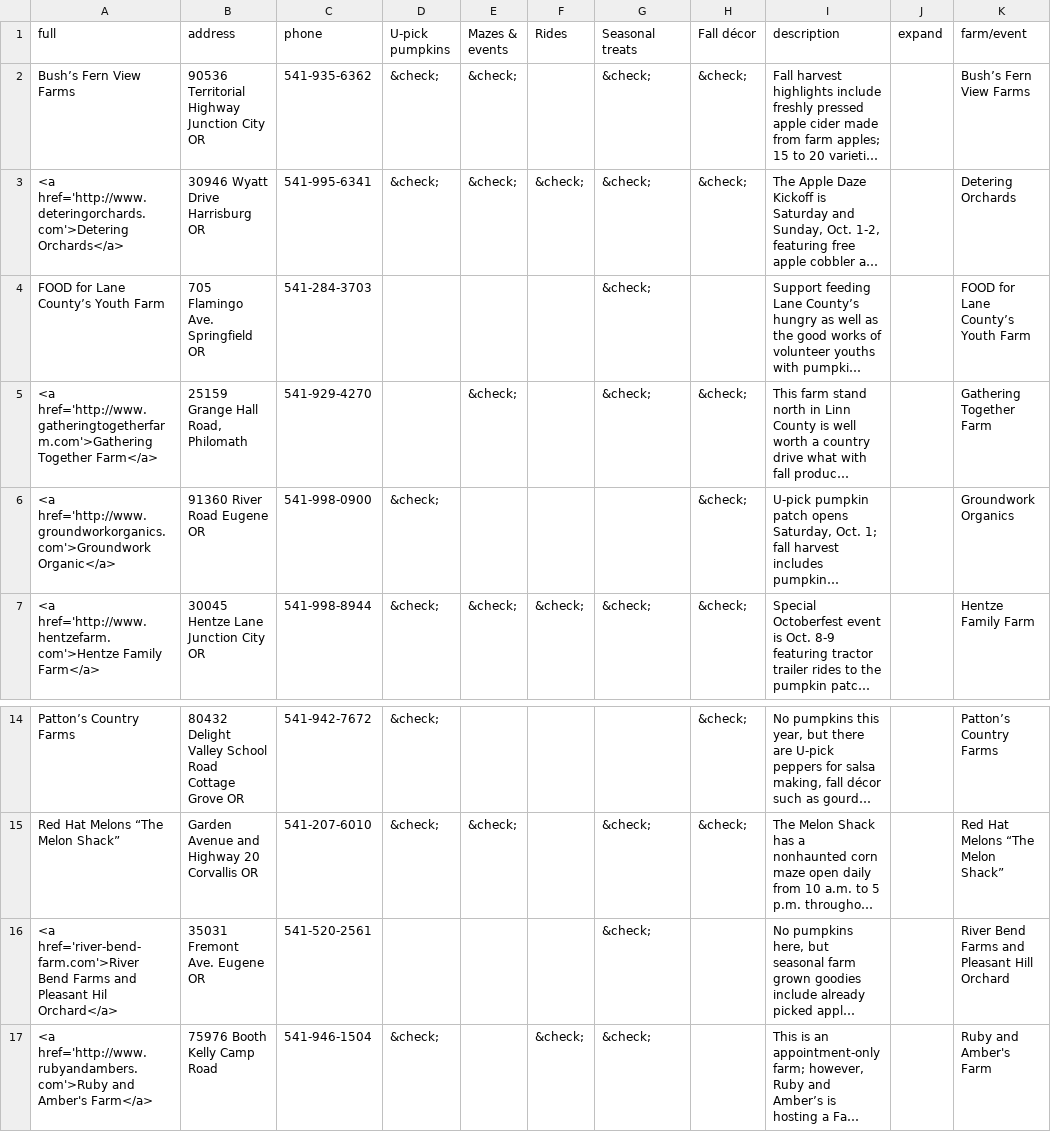
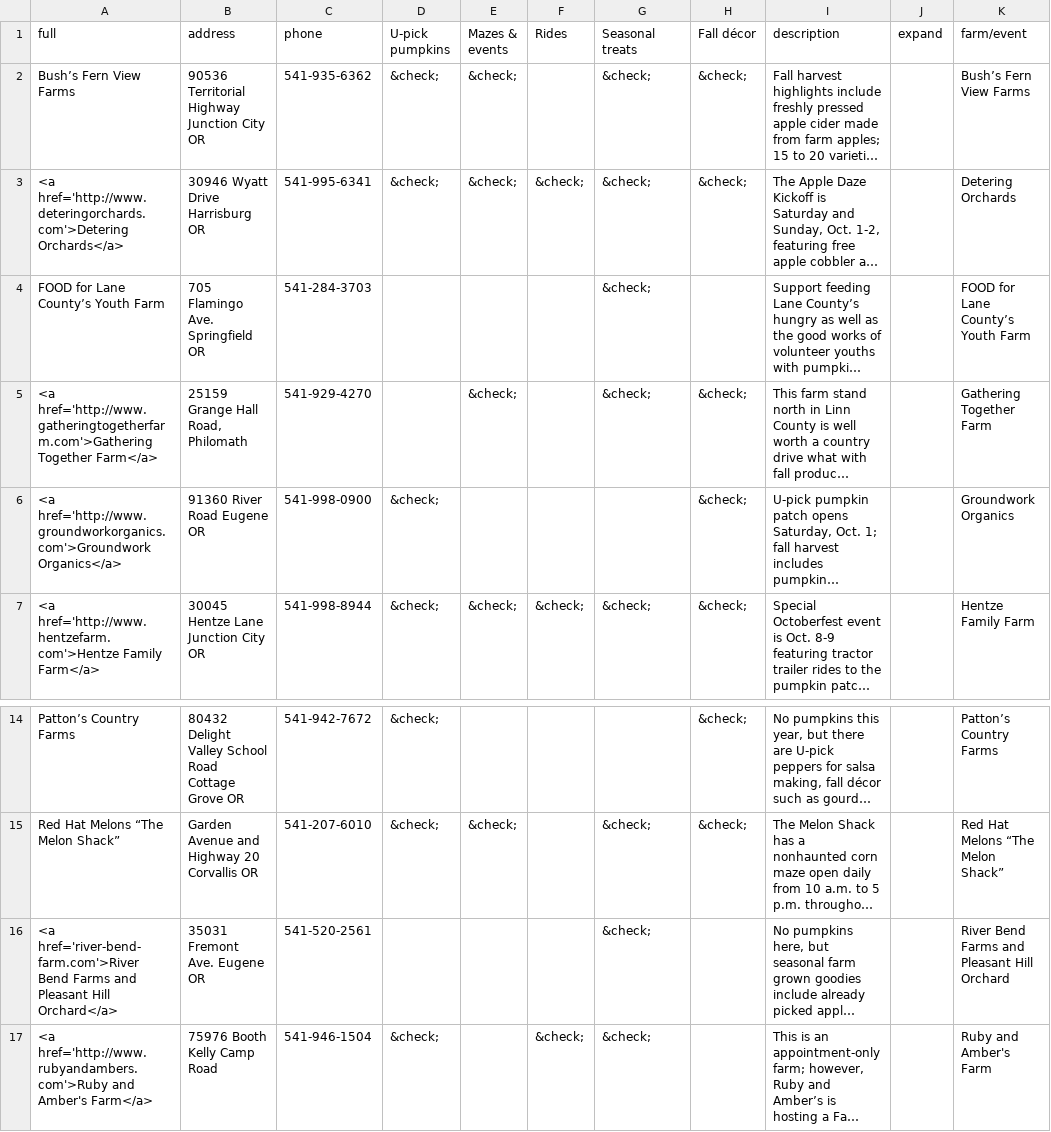
Before and after one commit to rgpages/harvest-16, a CSV file: harvest.csv, drawn as a sheet; only a part is shown, gaps mark what is left out; long unchanged cells end in …; the diff names each change by its address in the sheet, - before the commit and + after, or states it on an @@ line.

```diff
--- a/harvest.csv
+++ b/harvest.csv
-A6 (full): <a href='http://www.groundworkorganics.com'>Groundwork Organic</a>
+A6 (full): <a href='http://www.groundworkorganics.com'>Groundwork Organics</a>
-A16 (full): …and Pleasant Hil Orchard</a>
+A16 (full): …and Pleasant Hill Orchard</a>
```
Also changed, not shown: 1 other file.
